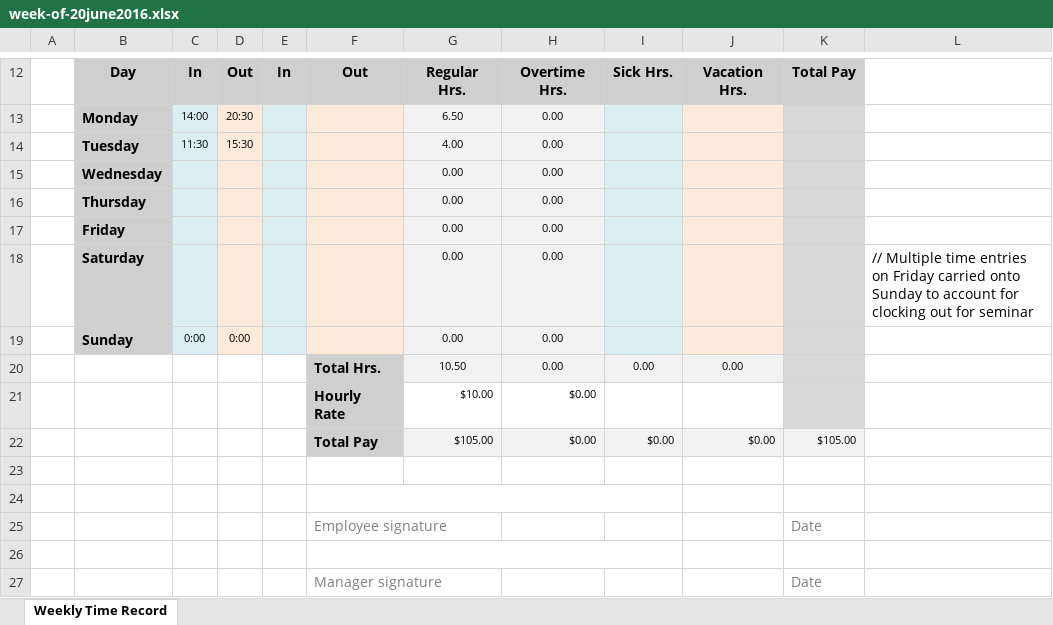
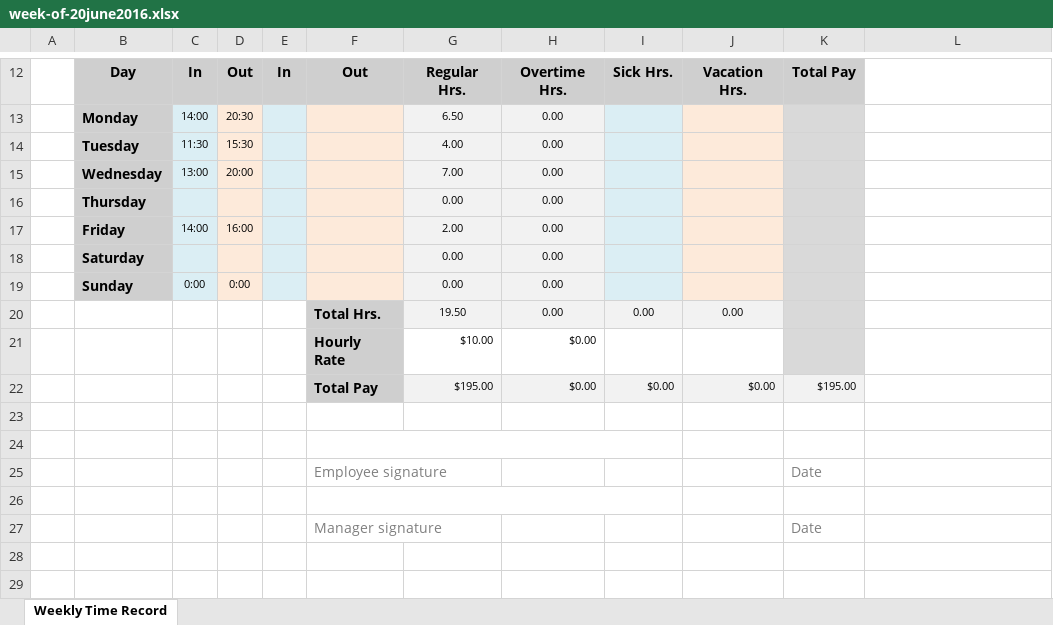
Before and after one commit to MonoidalAttackTrees/ILL-Impl, an Excel workbook: time-labor/week-of-20june2016.xlsx, sheet Weekly Time Record, drawn as a sheet; only a part is shown, gaps mark what is left out; values as stored, in another font and other column widths than the file's, no borders; removed rows and columns are numbered as before the commit, all else as after; the diff names each change by its address in the sheet, - before the commit and + after, or states it on an @@ line.

```diff
--- a/time-labor/week-of-20june2016.xlsx (sheet Weekly Time Record)
+++ b/time-labor/week-of-20june2016.xlsx (sheet Weekly Time Record)
-row 15:  | Wednesday |  |  |  |  | 0.00 | 0.00
+row 15:  | Wednesday | 13:00 | 20:00 |  |  | 7.00 | 0.00
-row 17:  | Friday |  |  |  |  | 0.00 | 0.00
+row 17:  | Friday | 14:00 | 16:00 |  |  | 2.00 | 0.00
-L18: // Multiple time entries on Friday carried onto Sunday to account for clocking out for seminar
+L18: (empty)
-G20: 10.50
+G20: 19.50
-G22: $105.00
+G22: $195.00
-K22: $105.00
+K22: $195.00
```
Also changed, not shown: 2 other files.
